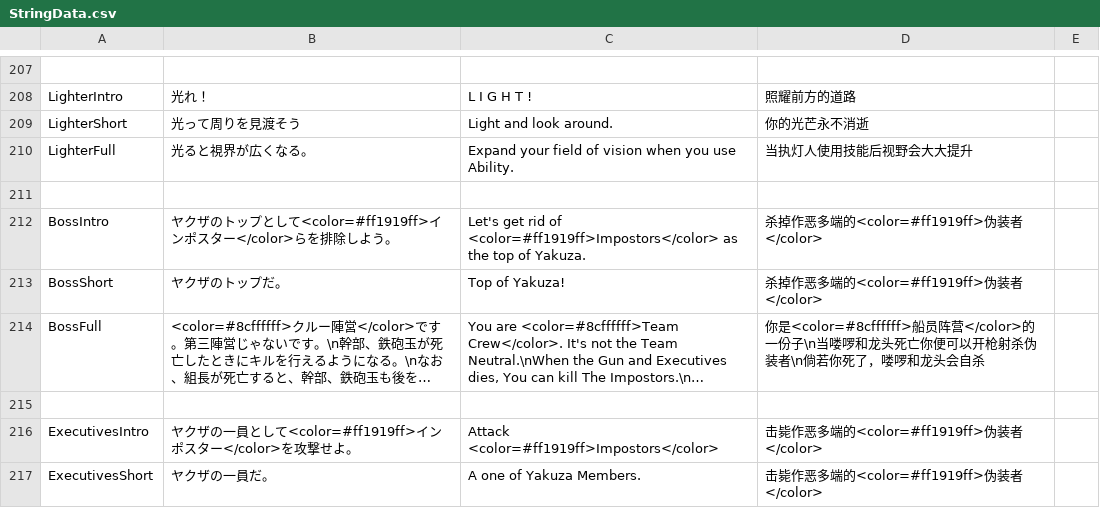
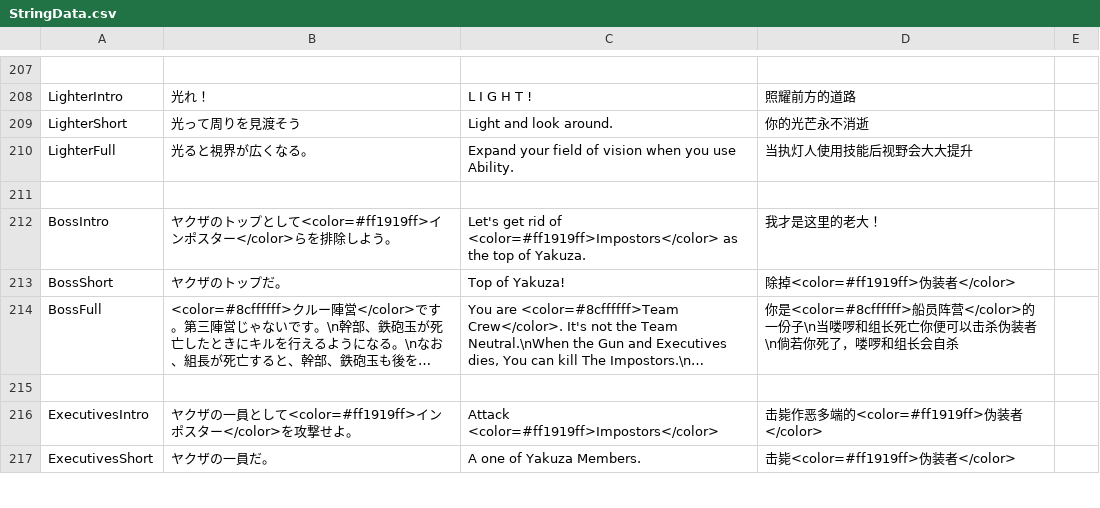
Before and after one commit to ZeMingoh233/UM-TranslateFiles, a CSV file: StringData.csv, drawn as a sheet; only a part is shown, gaps mark what is left out; long unchanged cells end in …; the diff covers the shown part only; the diff names each change by its address in the sheet, - before the commit and + after, or states it on an @@ line.

Commit message:
Update StringData.csv

```diff
--- a/StringData.csv
+++ b/StringData.csv
-D212: 杀掉作恶多端的<color=#ff1919ff>伪装者</color>
+D212: 我才是这里的老大！
-D213: 杀掉作恶多端的<color=#ff1919ff>伪装者</color>
+D213: 除掉<color=#ff1919ff>伪装者</color>
-D214: …当喽啰和龙头死亡你便可以开枪射杀伪装者\n倘若你死了，喽啰和龙头会自杀
+D214: …当喽啰和组长死亡你便可以击杀伪装者\n倘若你死了，喽啰和组长会自杀
-D217: 击毙作恶多端的<color=#ff1919ff>伪装者</color>
+D217: 击毙<color=#ff1919ff>伪装者</color>
```
Also changed, not shown: 8 edited cells elsewhere in this file.
